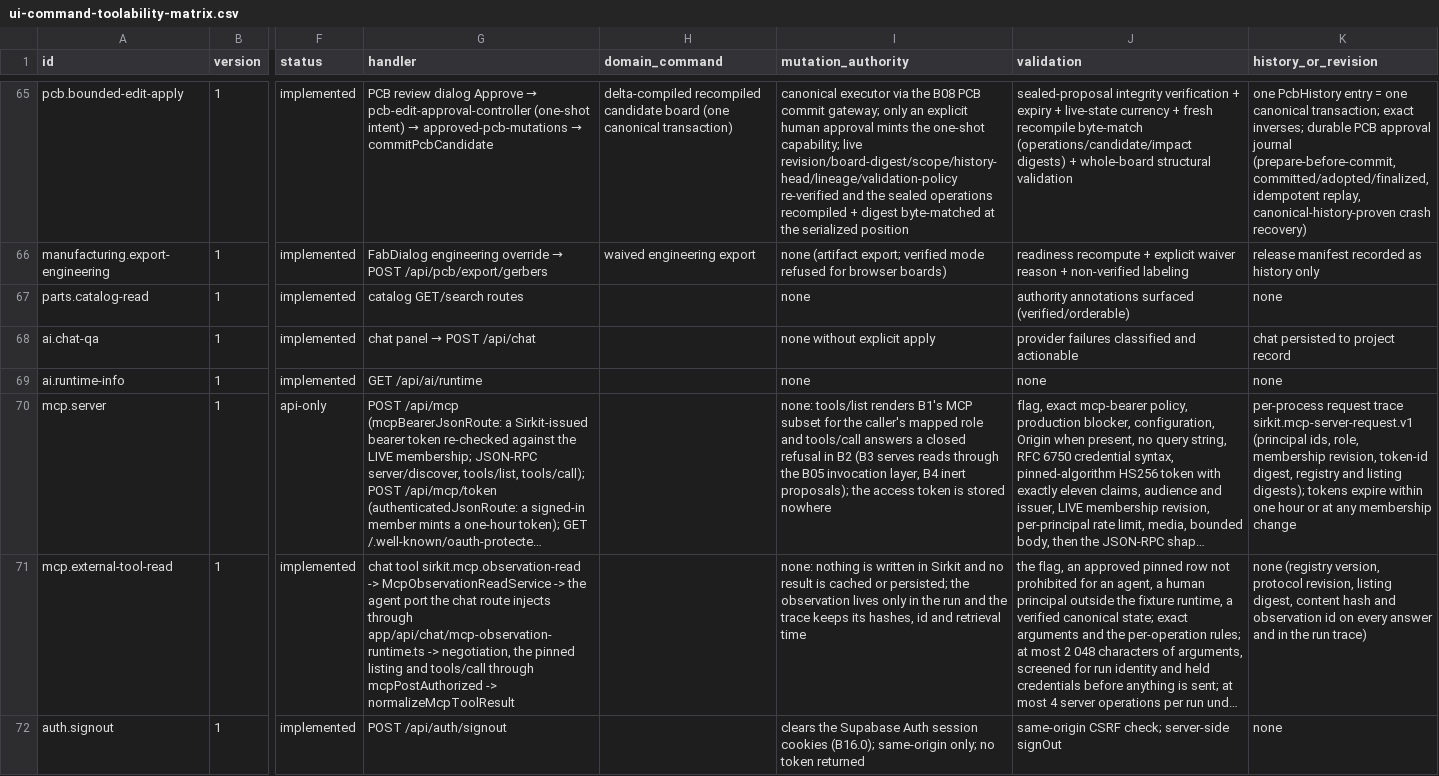
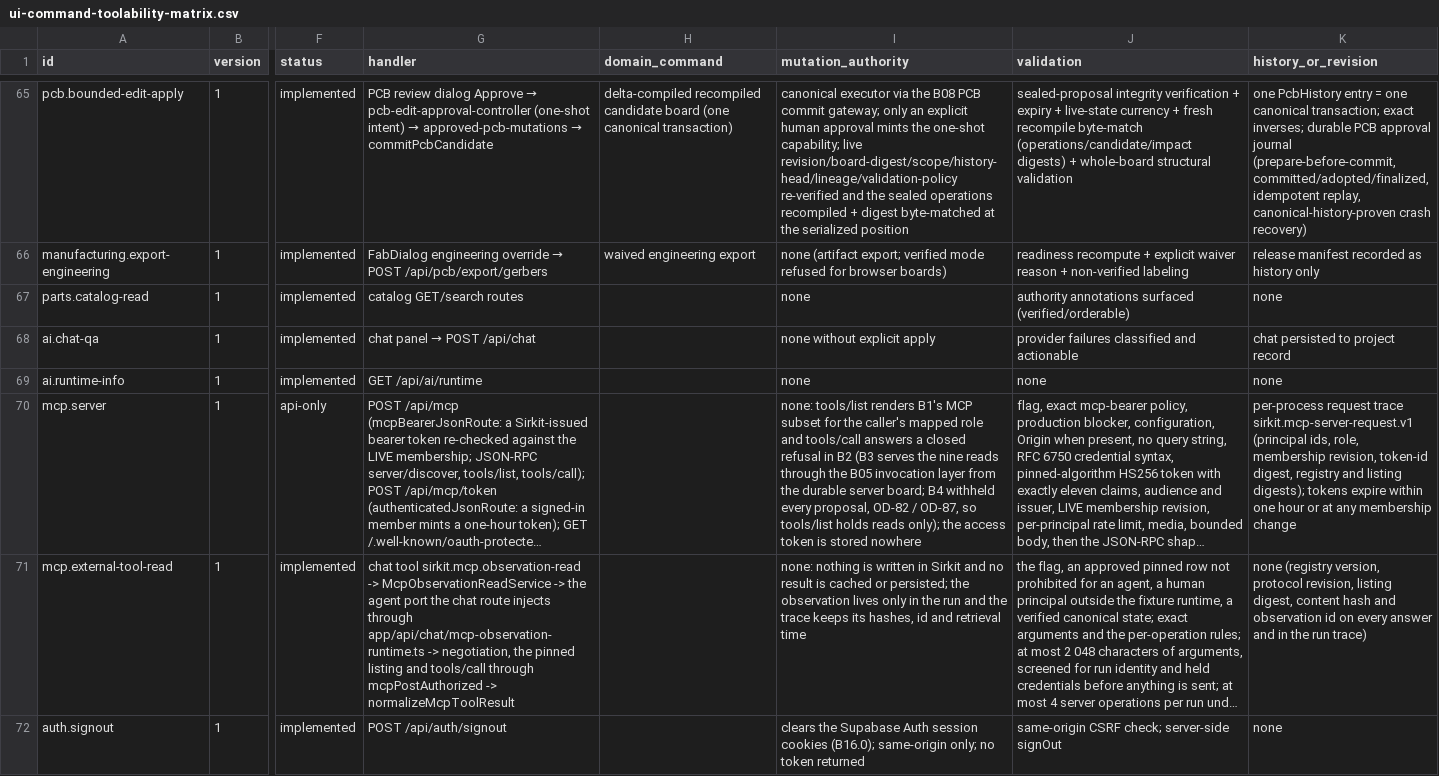
Before and after one commit to dantdani/sirkit-edit, a CSV file: artifacts/ai-control-plane-b01/ui-command-toolability-matrix.csv, drawn as a sheet; only a part is shown, gaps mark what is left out; long unchanged cells end in …; the diff names each change by its address in the sheet, - before the commit and + after, or states it on an @@ line.

Commit message:
B20 closeout (1/2): supersede the standing "no MCP" statements (D20-30)
Now that the MCP server exists, the statements that predate it are superseded truthfully, each left recognisable and dated
rather than rewritten, except the two registry texts that said something false:

- action-registry.ts, the mcp.server record's mutationAuthority: "B4 inert proposals" -> B4 withheld every proposal
  (OD-82 / OD-87), tools/list holds the nine reads only; regenerated into the B01 ui-command-toolability-matrix.csv row.
- route-policy.ts, the /api/mcp evidence text: "the read and inert-proposal subset" -> the nine-read subset only;
  regenerated into the B16-0-1 exact-route-authorization-policy.csv row. No other generated artifact moved.
- B05 invocation-security-policy.md:64 and B19 import-security-matrix.md:696: a dated supersession beside "no MCP".
- The six "exactly ELEVEN read/propose tools" titles (b11-2..b11-6, b12): the assertions have counted the intentional
  agent-exposed set since B15.3; the titles now say so. Assertions unchanged.
- b20-b4-withhold-proposals case 8 and the B4 page's "stale text left for the lead" bullet now pin that no statement
  outside the lead's files names a proposal over MCP uncorrected.

Gates: the 17 suites that read these files 258/258; tsc clean; eslint clean on the changed files; generators re-run with
zero drift beyond the two rows.

Also: b11-5's redactPathSegment fixture carried a literal ESC byte (the one control character in the file); it is now the
JS escape \u001b - identical bytes at run time, the suite 18/18 - so the commit-time no-control-character check passes.

```diff
--- a/artifacts/ai-control-plane-b01/ui-command-toolability-matrix.csv
+++ b/artifacts/ai-control-plane-b01/ui-command-toolability-matrix.csv
-I70 (mutation_authority): …(B3 serves reads through the B05 invocation layer, B4 inert proposals); the access…
+I70 (mutation_authority): …(B3 serves the nine reads through the B05 invocation layer from the durable server board; B4 withheld every proposal, OD-82 / OD-87, so tools/list holds reads only); the access…
```
Also changed, not shown: artifacts/ai-control-plane-b16-0-1/exact-route-authorization-policy.csv, 12 other files.
